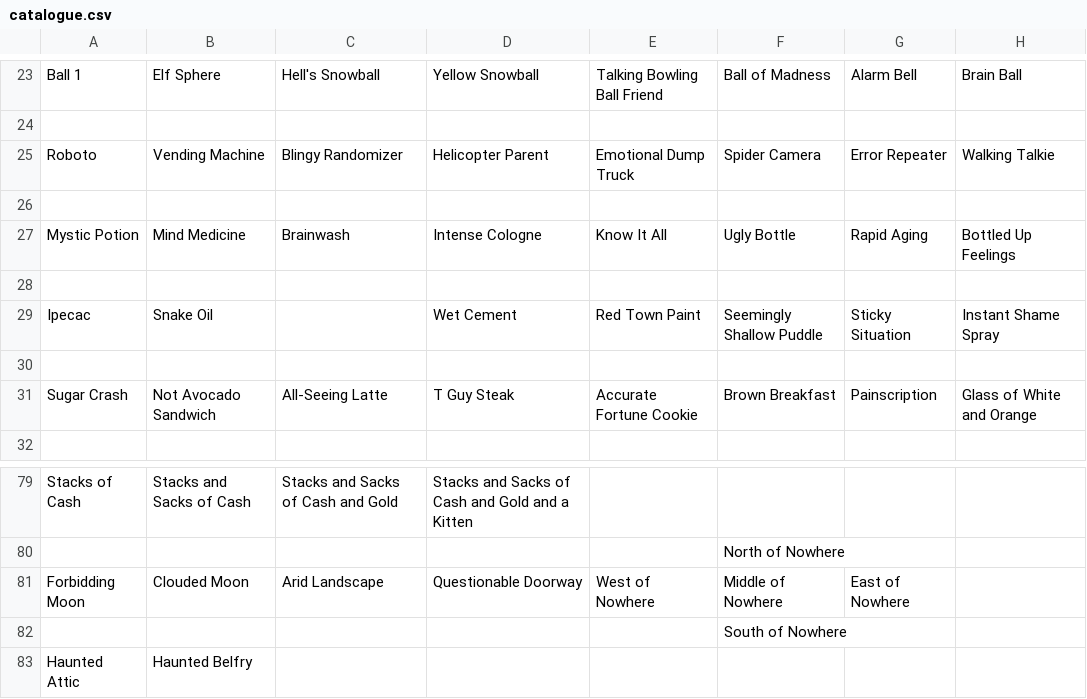
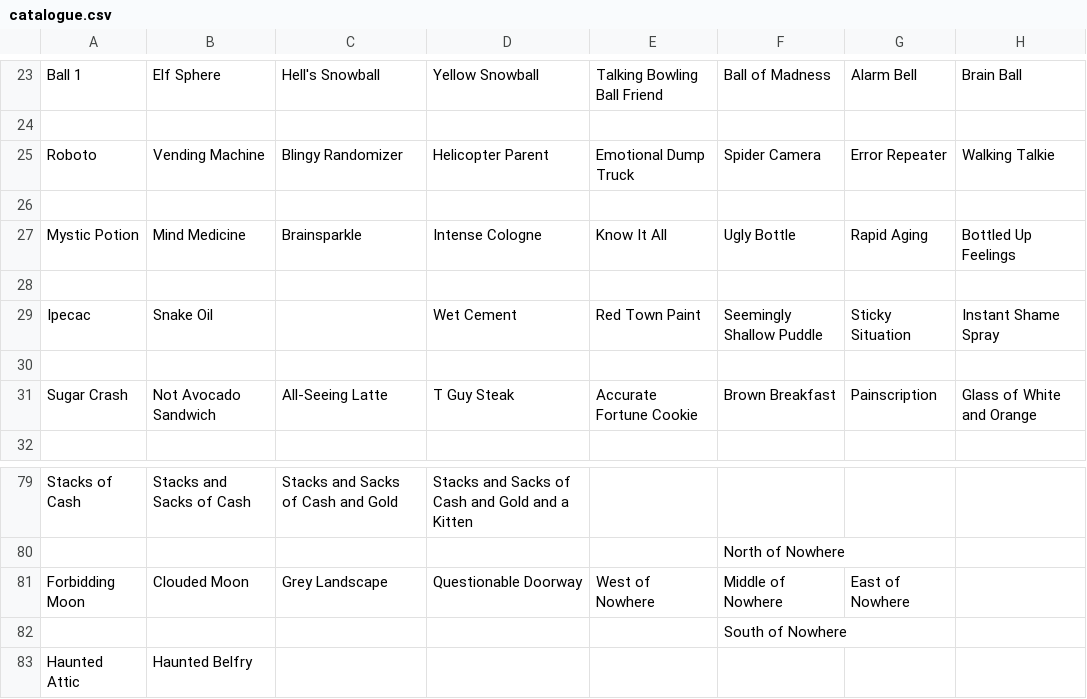
Before and after one commit to saltire/hardlivin, a CSV file: hardlivin/data/catalogue.csv, drawn as a sheet; only a part is shown, gaps mark what is left out; the diff names each change by its address in the sheet, - before the commit and + after, or states it on an @@ line.

```diff
--- a/hardlivin/data/catalogue.csv
+++ b/hardlivin/data/catalogue.csv
-C27: Brainwash
+C27: Brainsparkle
-C81: Arid Landscape
+C81: Grey Landscape
```
Also changed, not shown: hardlivin/data/info.csv.
